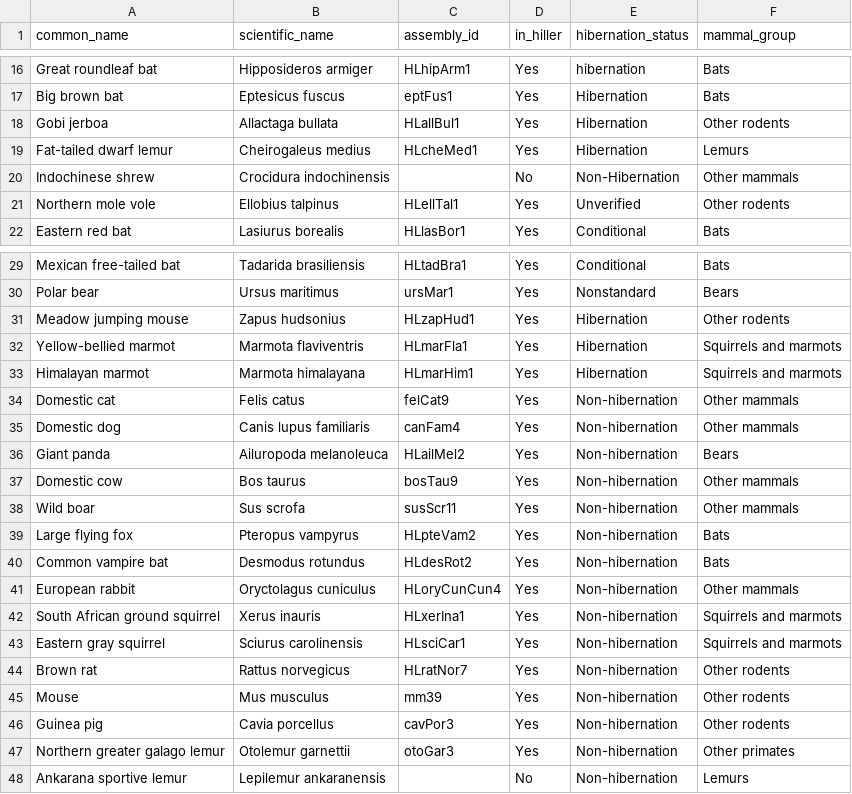
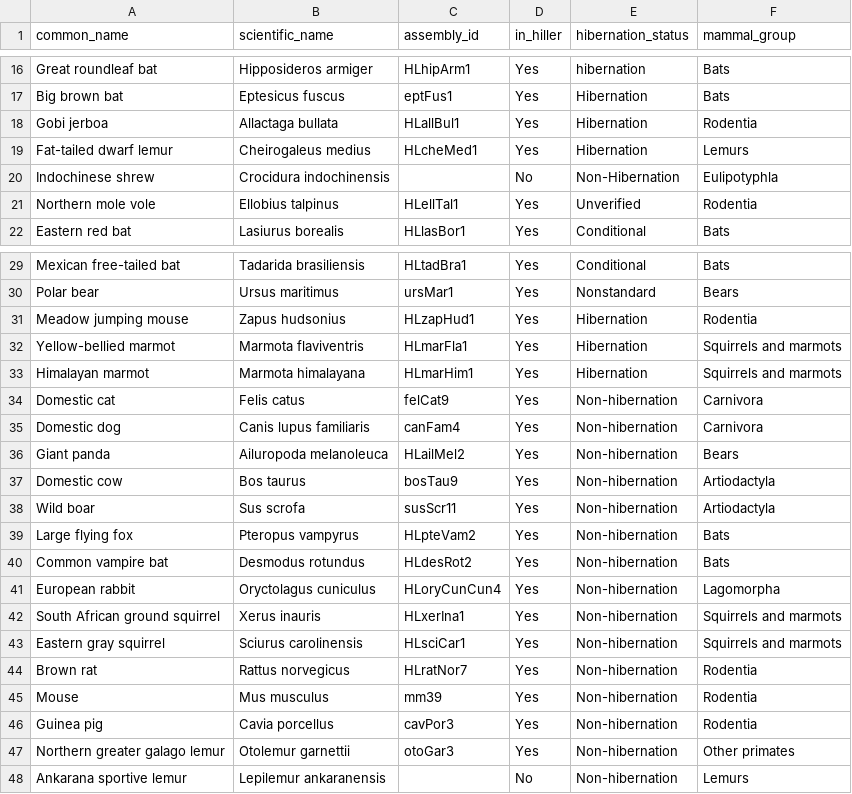
Before and after one commit to patharesaanvi/kelley-hibernation-rer, a TSV file: config/species_metadata.tsv, drawn as a sheet; only a part is shown, gaps mark what is left out; the diff covers the shown part only.

Commit message:
Replace generic mammal and rodent groups with taxonomic orders

```diff
--- a/config/species_metadata.tsv
+++ b/config/species_metadata.tsv
@@ -17,6 +17,6 @@ Great roundleaf bat	Hipposideros armiger	HLhipArm1	Yes	hibernation	Bats
 Big brown bat	Eptesicus fuscus	eptFus1	Yes	Hibernation	Bats
-Gobi jerboa	Allactaga bullata	HLallBul1	Yes	Hibernation	Other rodents
+Gobi jerboa	Allactaga bullata	HLallBul1	Yes	Hibernation	Rodentia
 Fat-tailed dwarf lemur	Cheirogaleus medius	HLcheMed1	Yes	Hibernation	Lemurs
-Indochinese shrew	Crocidura indochinensis		No	Non-Hibernation	Other mammals
-Northern mole vole	Ellobius talpinus	HLellTal1	Yes	Unverified	Other rodents
+Indochinese shrew	Crocidura indochinensis		No	Non-Hibernation	Eulipotyphla
+Northern mole vole	Ellobius talpinus	HLellTal1	Yes	Unverified	Rodentia
 Eastern red bat	Lasiurus borealis	HLlasBor1	Yes	Conditional	Bats
@@ -30,18 +30,18 @@ Mexican free-tailed bat	Tadarida brasiliensis	HLtadBra1	Yes	Conditional	Bats
 Polar bear	Ursus maritimus	ursMar1	Yes	Nonstandard	Bears
-Meadow jumping mouse	Zapus hudsonius	HLzapHud1	Yes	Hibernation	Other rodents
+Meadow jumping mouse	Zapus hudsonius	HLzapHud1	Yes	Hibernation	Rodentia
 Yellow-bellied marmot	Marmota flaviventris	HLmarFla1	Yes	Hibernation	Squirrels and marmots
 Himalayan marmot	Marmota himalayana	HLmarHim1	Yes	Hibernation	Squirrels and marmots
-Domestic cat	Felis catus	felCat9	Yes	Non-hibernation	Other mammals
-Domestic dog	Canis lupus familiaris	canFam4	Yes	Non-hibernation	Other mammals
+Domestic cat	Felis catus	felCat9	Yes	Non-hibernation	Carnivora
+Domestic dog	Canis lupus familiaris	canFam4	Yes	Non-hibernation	Carnivora
 Giant panda	Ailuropoda melanoleuca	HLailMel2	Yes	Non-hibernation	Bears
-Domestic cow	Bos taurus	bosTau9	Yes	Non-hibernation	Other mammals
-Wild boar	Sus scrofa	susScr11	Yes	Non-hibernation	Other mammals
+Domestic cow	Bos taurus	bosTau9	Yes	Non-hibernation	Artiodactyla
+Wild boar	Sus scrofa	susScr11	Yes	Non-hibernation	Artiodactyla
 Large flying fox	Pteropus vampyrus	HLpteVam2	Yes	Non-hibernation	Bats
 Common vampire bat	Desmodus rotundus	HLdesRot2	Yes	Non-hibernation	Bats
-European rabbit	Oryctolagus cuniculus	HLoryCunCun4	Yes	Non-hibernation	Other mammals
+European rabbit	Oryctolagus cuniculus	HLoryCunCun4	Yes	Non-hibernation	Lagomorpha
 South African ground squirrel	Xerus inauris	HLxerIna1	Yes	Non-hibernation	Squirrels and marmots
 Eastern gray squirrel	Sciurus carolinensis	HLsciCar1	Yes	Non-hibernation	Squirrels and marmots
-Brown rat	Rattus norvegicus	HLratNor7	Yes	Non-hibernation	Other rodents
-Mouse	Mus musculus	mm39	Yes	Non-hibernation	Other rodents
-Guinea pig	Cavia porcellus	cavPor3	Yes	Non-hibernation	Other rodents
+Brown rat	Rattus norvegicus	HLratNor7	Yes	Non-hibernation	Rodentia
+Mouse	Mus musculus	mm39	Yes	Non-hibernation	Rodentia
+Guinea pig	Cavia porcellus	cavPor3	Yes	Non-hibernation	Rodentia
 Northern greater galago lemur	Otolemur garnettii	otoGar3	Yes	Non-hibernation	Other primates
```
Also changed, not shown: 5 edited cells elsewhere in this file.
